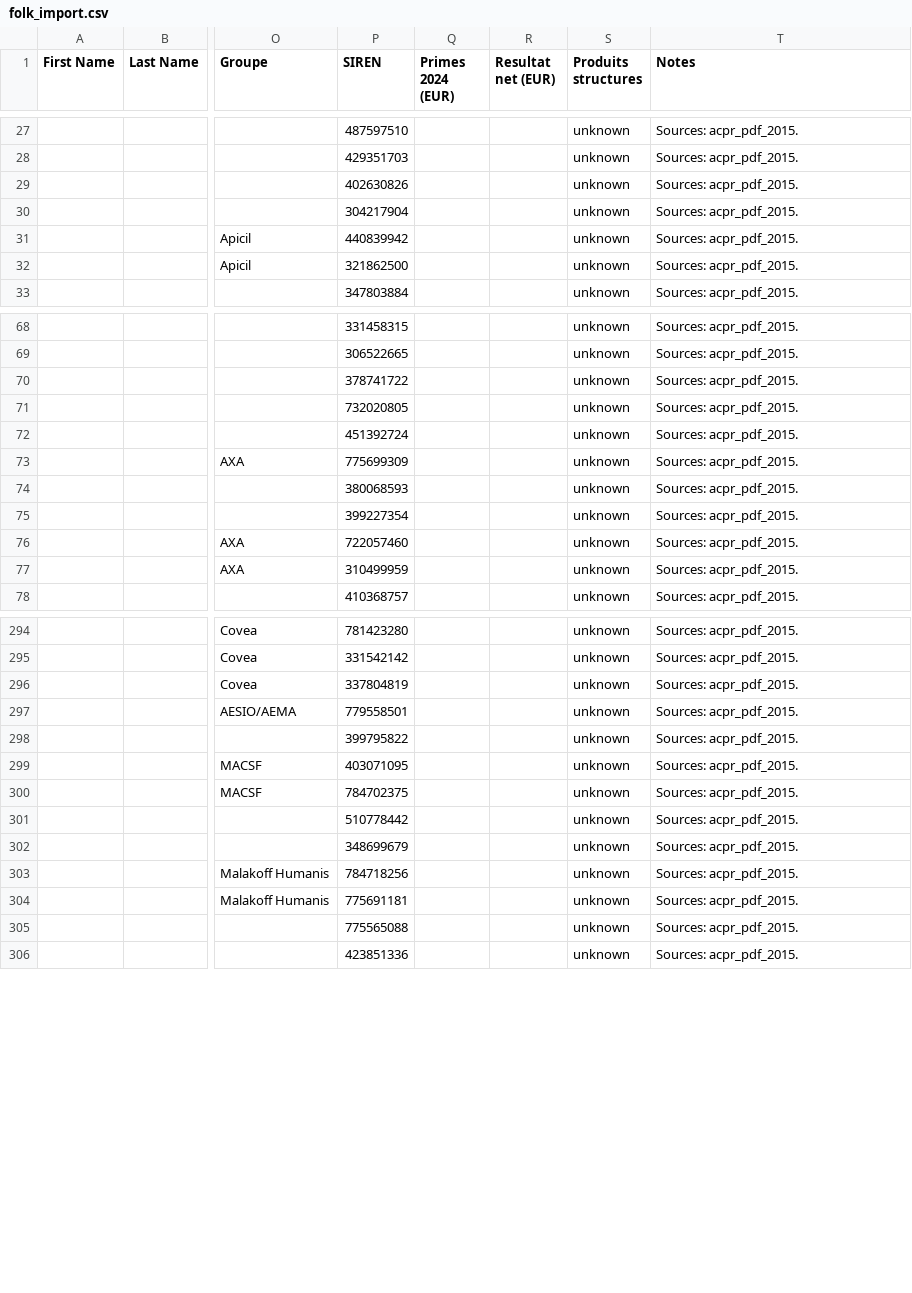
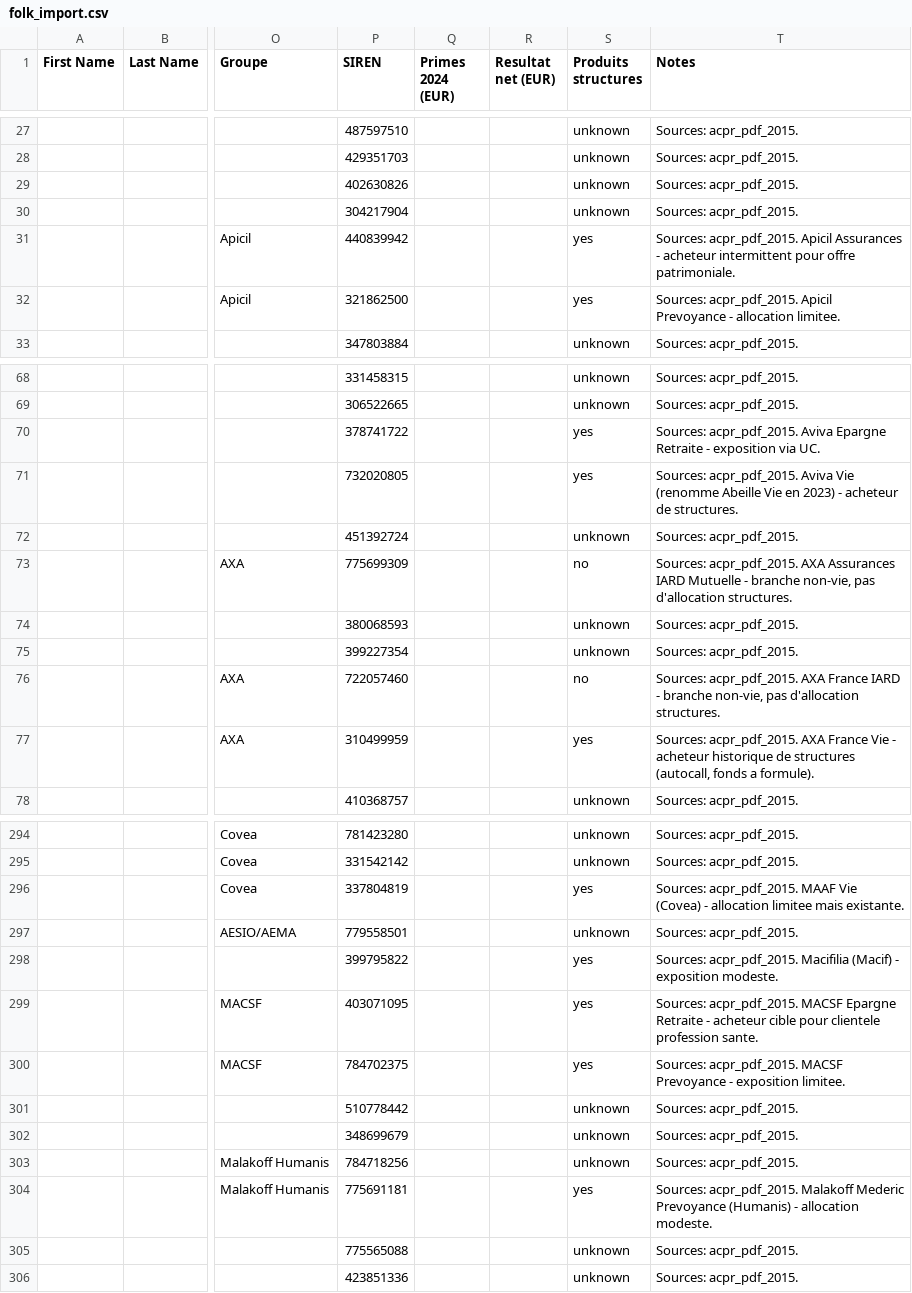
Before and after one commit to lsebah/mutuelles-monitor, a CSV file: docs/data/folk_import.csv, drawn as a sheet; only a part is shown, gaps mark what is left out; the diff covers the shown part only; the diff names each change by its address in the sheet, - before the commit and + after, or states it on an @@ line.

Commit message:
Add structured products seed (34 known holders flagged)

```diff
--- a/docs/data/folk_import.csv
+++ b/docs/data/folk_import.csv
-S31:S32 (Produits structures): unknown
+S31:S32 (Produits structures): yes
-T31 (Notes): Sources: acpr_pdf_2015.
+T31 (Notes): Sources: acpr_pdf_2015. Apicil Assurances - acheteur intermittent pour offre patrimoniale.
-T32 (Notes): Sources: acpr_pdf_2015.
+T32 (Notes): Sources: acpr_pdf_2015. Apicil Prevoyance - allocation limitee.
-S70:S71 (Produits structures): unknown
+S70:S71 (Produits structures): yes
-T70 (Notes): Sources: acpr_pdf_2015.
+T70 (Notes): Sources: acpr_pdf_2015. Aviva Epargne Retraite - exposition via UC.
-T71 (Notes): Sources: acpr_pdf_2015.
+T71 (Notes): Sources: acpr_pdf_2015. Aviva Vie (renomme Abeille Vie en 2023) - acheteur de structures.
-S73 (Produits structures): unknown
+S73 (Produits structures): no
-T73 (Notes): Sources: acpr_pdf_2015.
+T73 (Notes): Sources: acpr_pdf_2015. AXA Assurances IARD Mutuelle - branche non-vie, pas d'allocation structures.
-S76 (Produits structures): unknown
+S76 (Produits structures): no
-T76 (Notes): Sources: acpr_pdf_2015.
+T76 (Notes): Sources: acpr_pdf_2015. AXA France IARD - branche non-vie, pas d'allocation structures.
-S77 (Produits structures): unknown
+S77 (Produits structures): yes
-T77 (Notes): Sources: acpr_pdf_2015.
+T77 (Notes): Sources: acpr_pdf_2015. AXA France Vie - acheteur historique de structures (autocall, fonds a formule).
-S296 (Produits structures): unknown
+S296 (Produits structures): yes
-T296 (Notes): Sources: acpr_pdf_2015.
+T296 (Notes): Sources: acpr_pdf_2015. MAAF Vie (Covea) - allocation limitee mais existante.
-S298:S300 (Produits structures): unknown
+S298:S300 (Produits structures): yes
-T298 (Notes): Sources: acpr_pdf_2015.
+T298 (Notes): Sources: acpr_pdf_2015. Macifilia (Macif) - exposition modeste.
-T299 (Notes): Sources: acpr_pdf_2015.
+T299 (Notes): Sources: acpr_pdf_2015. MACSF Epargne Retraite - acheteur cible pour clientele profession sante.
-T300 (Notes): Sources: acpr_pdf_2015.
+T300 (Notes): Sources: acpr_pdf_2015. MACSF Prevoyance - exposition limitee.
-S304 (Produits structures): unknown
+S304 (Produits structures): yes
-T304 (Notes): Sources: acpr_pdf_2015.
+T304 (Notes): Sources: acpr_pdf_2015. Malakoff Mederic Prevoyance (Humanis) - allocation modeste.
```
Also changed, not shown: 48 edited cells elsewhere in this file, 4 other files.
